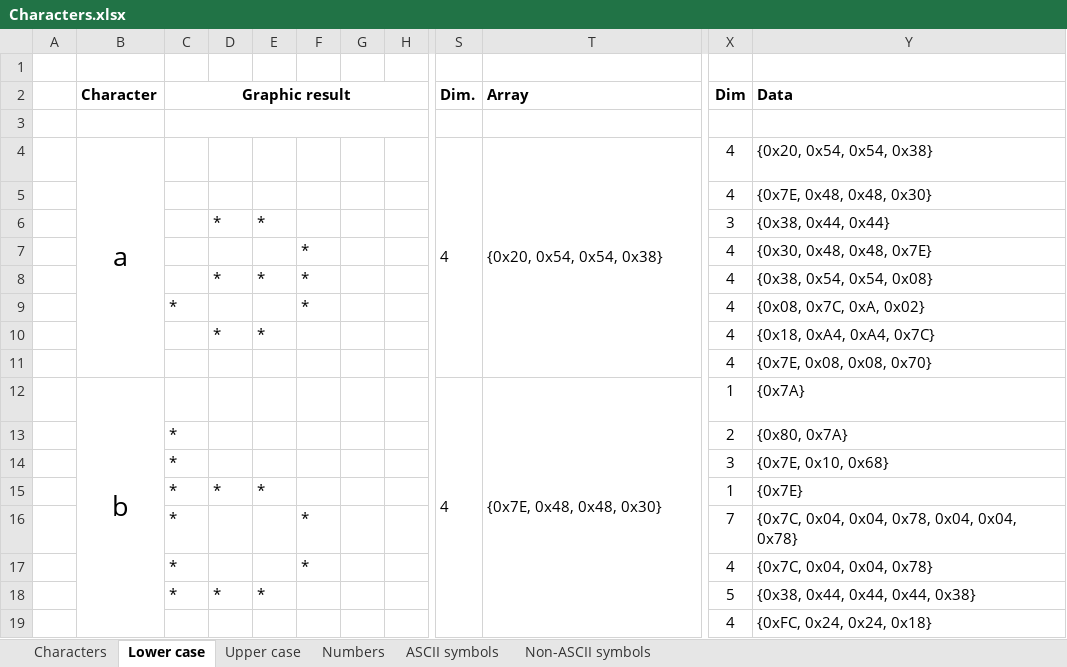
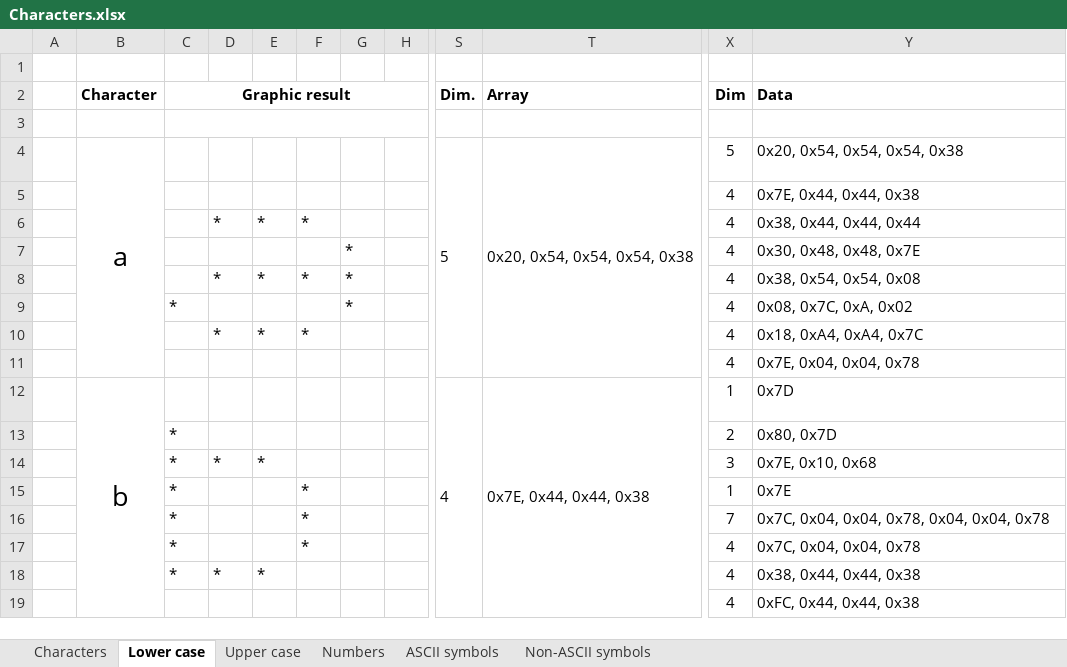
Before and after one commit to noearchimede/SH1106, an Excel workbook: Characters/Characters.xlsx, sheet Lower case, drawn as a sheet; only a part is shown, gaps mark what is left out; values as stored, in another font and other column widths than the file's, no borders; conditional formats not drawn; the diff covers the shown part only; the diff names each change by its address in the sheet, - before the commit and + after, or states it on an @@ line.

```diff
--- a/Characters/Characters.xlsx (sheet Lower case)
+++ b/Characters/Characters.xlsx (sheet Lower case)
-S4 (Dim.): 4
+S4 (Dim.): 5
-T4 (Array): {0x20, 0x54, 0x54, 0x38}
+T4 (Array): 0x20, 0x54, 0x54, 0x54, 0x38
-X4 (Dim): 4
+X4 (Dim): 5
-Y4 (Data): {0x20, 0x54, 0x54, 0x38}
+Y4 (Data): 0x20, 0x54, 0x54, 0x54, 0x38
-Y5 (Data): {0x7E, 0x48, 0x48, 0x30}
+Y5 (Data): 0x7E, 0x44, 0x44, 0x38
-F6: (empty)
+F6: *
-X6 (Dim): 3
+X6 (Dim): 4
-Y6 (Data): {0x38, 0x44, 0x44}
+Y6 (Data): 0x38, 0x44, 0x44, 0x44
-F7: *
+F7: (empty)
-G7:G9: (empty)
+G7:G9: *
-Y7 (Data): {0x30, 0x48, 0x48, 0x7E}
+Y7 (Data): 0x30, 0x48, 0x48, 0x7E
-Y8 (Data): {0x38, 0x54, 0x54, 0x08}
+Y8 (Data): 0x38, 0x54, 0x54, 0x08
-F9: *
+F9: (empty)
-Y9 (Data): {0x08, 0x7C, 0xA, 0x02}
+Y9 (Data): 0x08, 0x7C, 0xA, 0x02
-F10: (empty)
+F10: *
-Y10 (Data): {0x18, 0xA4, 0xA4, 0x7C}
+Y10 (Data): 0x18, 0xA4, 0xA4, 0x7C
-Y11 (Data): {0x7E, 0x08, 0x08, 0x70}
+Y11 (Data): 0x7E, 0x04, 0x04, 0x78
-T12 (Array): {0x7E, 0x48, 0x48, 0x30}
+T12 (Array): 0x7E, 0x44, 0x44, 0x38
-Y12 (Data): {0x7A}
+Y12 (Data): 0x7D
-Y13 (Data): {0x80, 0x7A}
+Y13 (Data): 0x80, 0x7D
-D14: (empty)
+D14: *
-E14: (empty)
+E14: *
-Y14 (Data): {0x7E, 0x10, 0x68}
+Y14 (Data): 0x7E, 0x10, 0x68
-D15: *
+D15: (empty)
-E15: *
+E15: (empty)
-F15: (empty)
+F15: *
-Y15 (Data): {0x7E}
+Y15 (Data): 0x7E
-Y16 (Data): {0x7C, 0x04, 0x04, 0x78, 0x04, 0x04, 0x78}
+Y16 (Data): 0x7C, 0x04, 0x04, 0x78, 0x04, 0x04, 0x78
-Y17 (Data): {0x7C, 0x04, 0x04, 0x78}
+Y17 (Data): 0x7C, 0x04, 0x04, 0x78
-X18 (Dim): 5
+X18 (Dim): 4
-Y18 (Data): {0x38, 0x44, 0x44, 0x44, 0x38}
+Y18 (Data): 0x38, 0x44, 0x44, 0x38
-Y19 (Data): {0xFC, 0x24, 0x24, 0x18}
+Y19 (Data): 0xFC, 0x44, 0x44, 0x38
```
Also changed, not shown: 9 added rows, 9 removed rows, 3 moved rows and 40 edited cells elsewhere in this sheet, sheet Characters, sheet Non-ASCII symbols, sheet ASCII symbols, sheet Upper case, sheet Numbers, formulas that keep their value, hidden cells, 4 other files.
